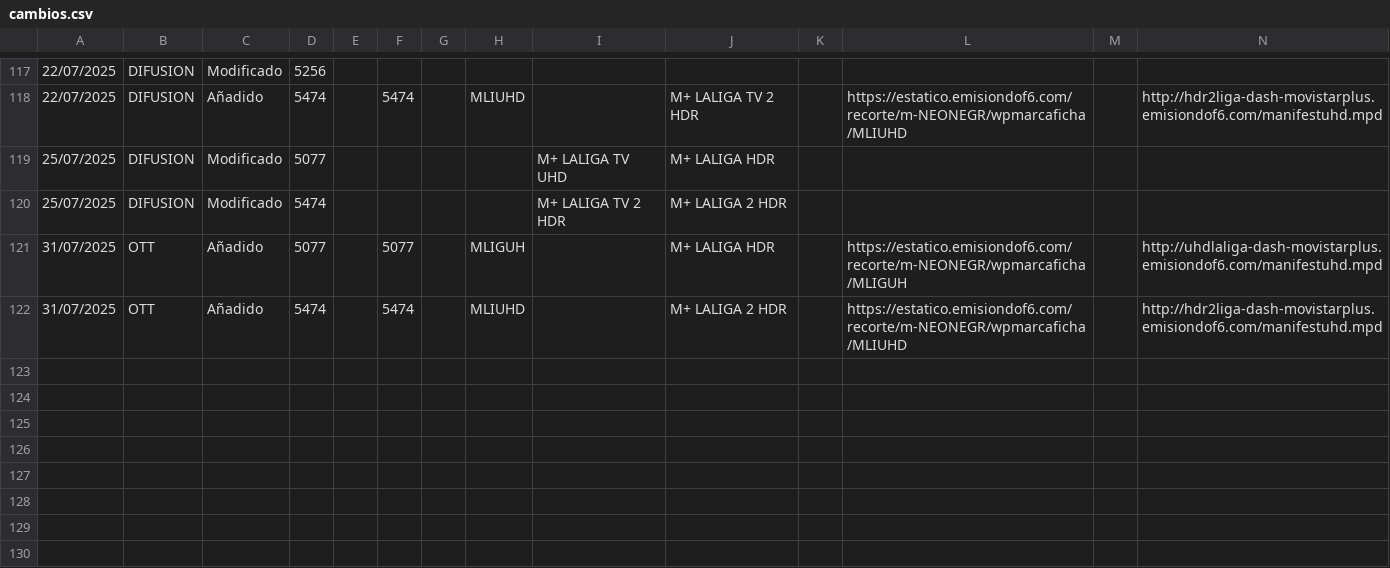
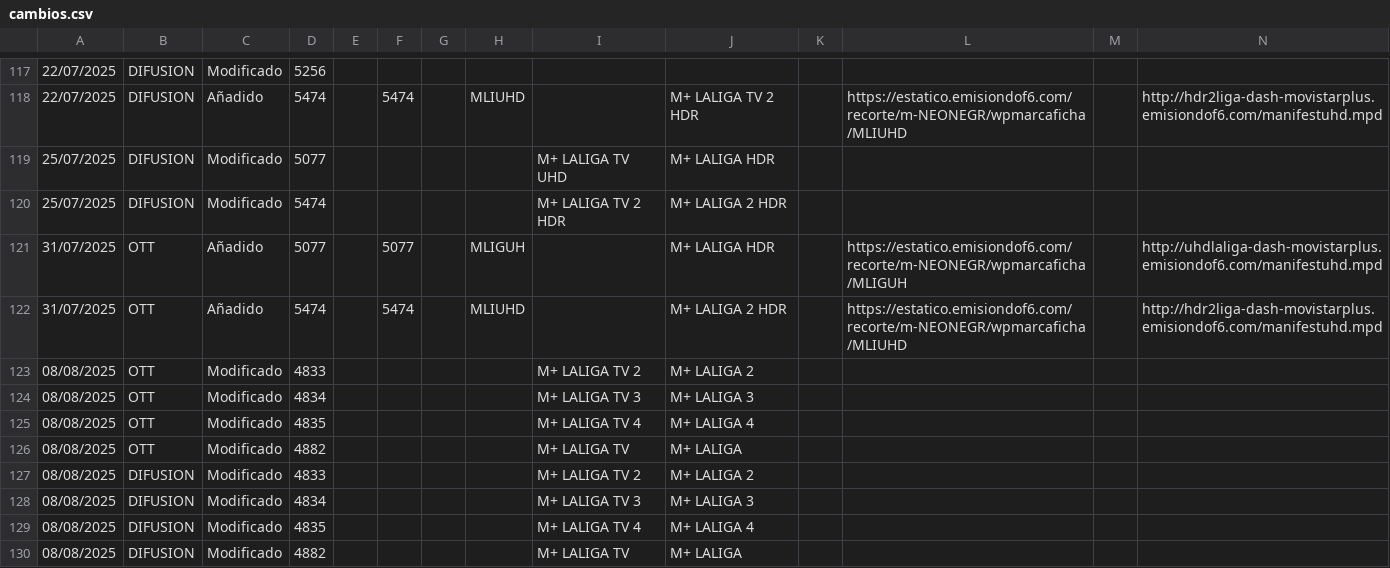
Before and after one commit to parotris3/Mfeed, a CSV file: cambios.csv, drawn as a sheet; only a part is shown, gaps mark what is left out; rows hold the shown columns only; the diff names each change by its address in the sheet, - before the commit and + after, or states it on an @@ line.

```diff
--- a/cambios.csv
+++ b/cambios.csv
+row 123: 08/08/2025 | OTT | Modificado | 4833 |  |  |  |  | M+ LALIGA TV 2 | M+ LALIGA 2
+row 124: 08/08/2025 | OTT | Modificado | 4834 |  |  |  |  | M+ LALIGA TV 3 | M+ LALIGA 3
+row 125: 08/08/2025 | OTT | Modificado | 4835 |  |  |  |  | M+ LALIGA TV 4 | M+ LALIGA 4
+row 126: 08/08/2025 | OTT | Modificado | 4882 |  |  |  |  | M+ LALIGA TV | M+ LALIGA
+row 127: 08/08/2025 | DIFUSION | Modificado | 4833 |  |  |  |  | M+ LALIGA TV 2 | M+ LALIGA 2
+row 128: 08/08/2025 | DIFUSION | Modificado | 4834 |  |  |  |  | M+ LALIGA TV 3 | M+ LALIGA 3
+row 129: 08/08/2025 | DIFUSION | Modificado | 4835 |  |  |  |  | M+ LALIGA TV 4 | M+ LALIGA 4
+row 130: 08/08/2025 | DIFUSION | Modificado | 4882 |  |  |  |  | M+ LALIGA TV | M+ LALIGA
```
Also changed, not shown: difusion.csv, ott.csv.
